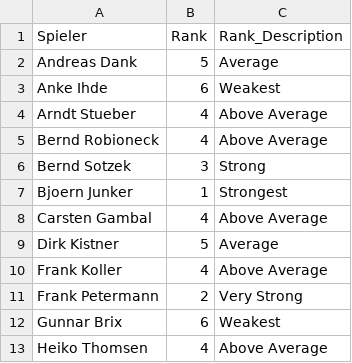
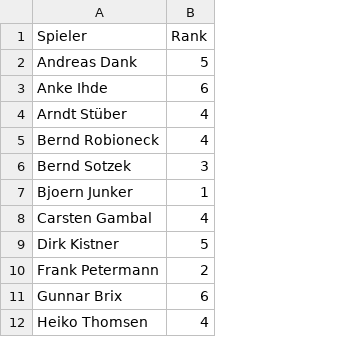
Before and after one commit to liamw8lde/Winter-2024_2025-Training-PLan, a CSV file: Player_Ranks_2026.csv, drawn as a sheet; only a part is shown; removed rows and columns are numbered as before the commit, all else as after; the diff covers the shown part only; the diff names each change by its address in the sheet, - before the commit and + after, or states it on an @@ line.

Commit message:
Update player rankings (edited in Rankings tab)
🎾 42 players ranked

```diff
--- a/Player_Ranks_2026.csv
+++ b/Player_Ranks_2026.csv
-column C (Rank_Description), rows 2-9: Average | Weakest | Above Average | Above Average | Strong | Strongest | Above Average | Average; rows 11-13: Very Strong | Weakest | Above Average
-A4 (Spieler): Arndt Stueber
+A4 (Spieler): Arndt Stüber
-row 10: Frank Koller | 4 | Above Average
```
Also changed, not shown: 1 added row and 6 edited cells elsewhere in this file.
